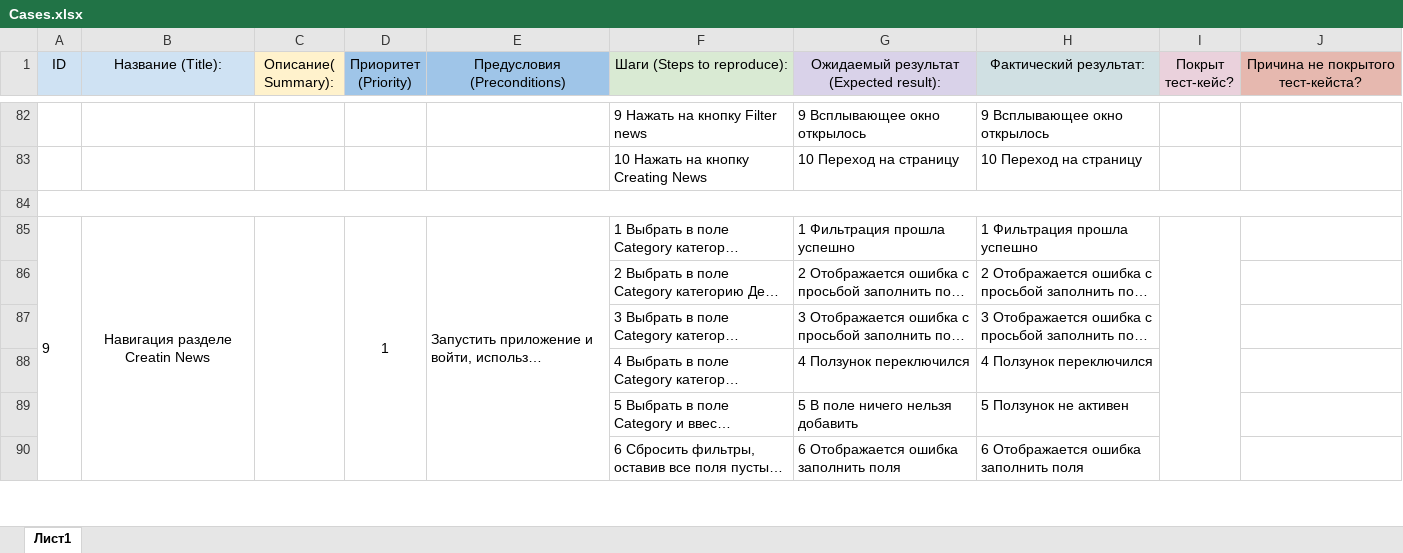
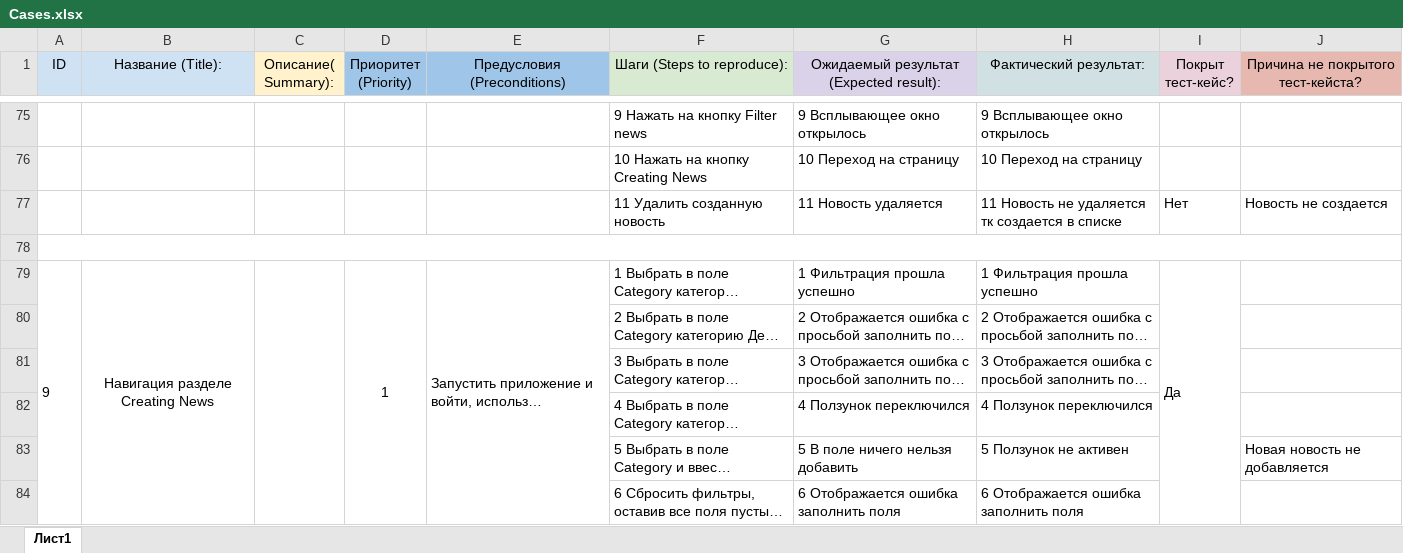
Before and after one commit to ViktoriaGuschina/diplom-QA, an Excel workbook: documents/Cases.xlsx, sheet Лист1, drawn as a sheet; only a part is shown, gaps mark what is left out; long unchanged cells end in …; values as stored, in another font and other column widths than the file's, no borders; charts and pictures not drawn; addresses are those after the commit; the diff covers the shown part only; the diff names each change by its address in the sheet, - before the commit and + after, or states it on an @@ line.

```diff
--- a/documents/Cases.xlsx (sheet Лист1)
+++ b/documents/Cases.xlsx (sheet Лист1)
+row 77:  |  |  |  |  | 11 Удалить созданную новость | 11 Новость удаляется | 11 Новость не удаляется тк создается в списке | Нет | Новость не создается
-B79 (Название (Title):): Навигация разделе Creatin News
+B79 (Название (Title):): Навигация разделе Creating News
-I79 (Покрыт тест-кейс?): (empty)
+I79 (Покрыт тест-кейс?): Да
-J83: (empty)
+J83: Новая новость не добавляется
```
Also changed, not shown: 5 added rows, 12 removed rows, 5 moved rows, 38 edited cells and merged cells elsewhere in this sheet, 3 other files.
